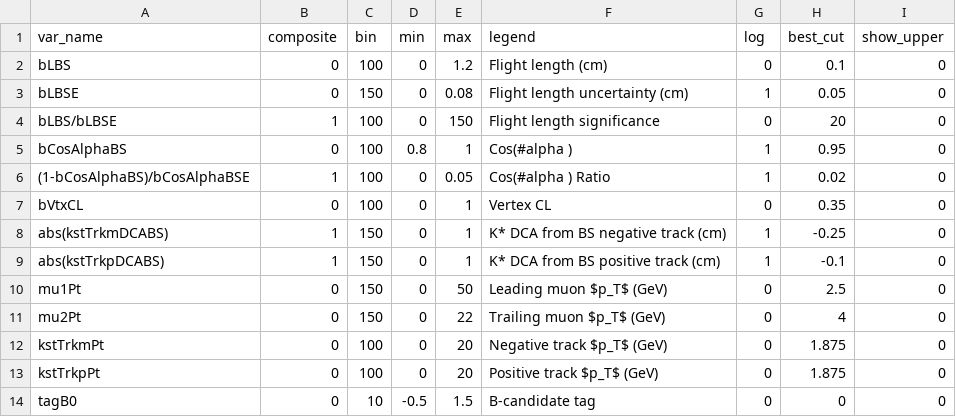
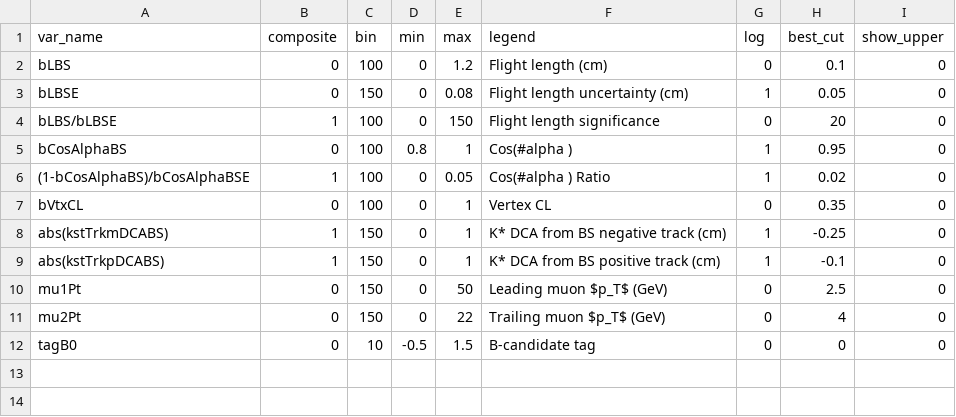
Before and after one commit to LIP-Flavour-Anomalies-studies/SummerLIP23, a CSV file: vars.csv, drawn as a sheet; the diff names each change by its address in the sheet, - before the commit and + after, or states it on an @@ line.

```diff
--- a/vars.csv
+++ b/vars.csv
-row 12: kstTrkmPt | 0 | 100 | 0 | 20 | Negative track $p_T$ (GeV) | 0 | 1.875 | 0
-row 13: kstTrkpPt | 0 | 100 | 0 | 20 | Positive track $p_T$ (GeV) | 0 | 1.875 | 0
```
Also changed, not shown: 1 other file.
